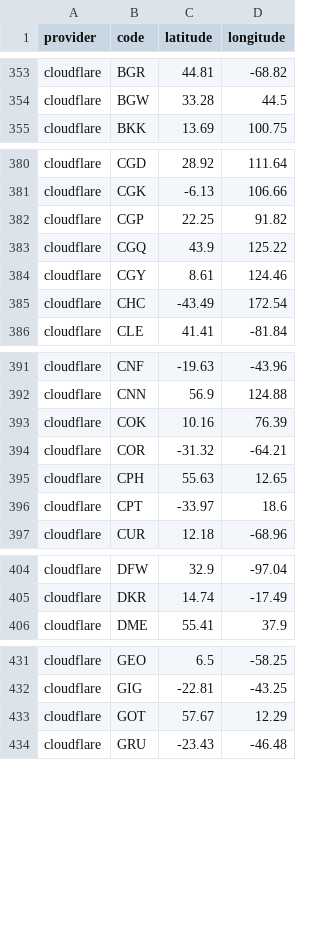
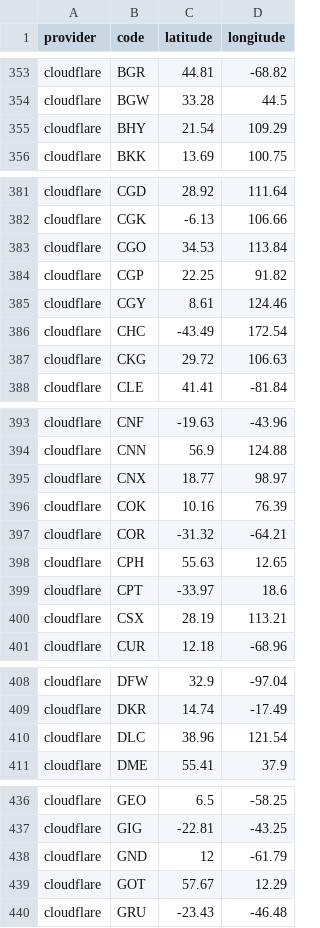
Before and after one commit to adaptive/pops, a CSV file: notebooks/data.csv, drawn as a sheet; only a part is shown, gaps mark what is left out; the diff covers the shown part only.

Commit message:
cloudflare new pops

```diff
--- a/notebooks/data.csv
+++ b/notebooks/data.csv
@@ -354,2 +354,3 @@ cloudflare,BGR,44.81,-68.82
 cloudflare,BGW,33.28,44.5
+cloudflare,BHY,21.54,109.29
 cloudflare,BKK,13.69,100.75
@@ -381,6 +382,7 @@ cloudflare,CGD,28.92,111.64
 cloudflare,CGK,-6.13,106.66
+cloudflare,CGO,34.53,113.84
 cloudflare,CGP,22.25,91.82
-cloudflare,CGQ,43.9,125.22
 cloudflare,CGY,8.61,124.46
 cloudflare,CHC,-43.49,172.54
+cloudflare,CKG,29.72,106.63
 cloudflare,CLE,41.41,-81.84
@@ -392,2 +394,3 @@ cloudflare,CNF,-19.63,-43.96
 cloudflare,CNN,56.9,124.88
+cloudflare,CNX,18.77,98.97
 cloudflare,COK,10.16,76.39
@@ -396,2 +399,3 @@ cloudflare,CPH,55.63,12.65
 cloudflare,CPT,-33.97,18.6
+cloudflare,CSX,28.19,113.21
 cloudflare,CUR,12.18,-68.96
@@ -405,2 +409,3 @@ cloudflare,DFW,32.9,-97.04
 cloudflare,DKR,14.74,-17.49
+cloudflare,DLC,38.96,121.54
 cloudflare,DME,55.41,37.9
@@ -432,2 +437,3 @@ cloudflare,GEO,6.5,-58.25
 cloudflare,GIG,-22.81,-43.25
+cloudflare,GND,12,-61.79
 cloudflare,GOT,57.67,12.29
```
Also changed, not shown: 6 added rows and 2 removed rows elsewhere in this file, 5 other files.
